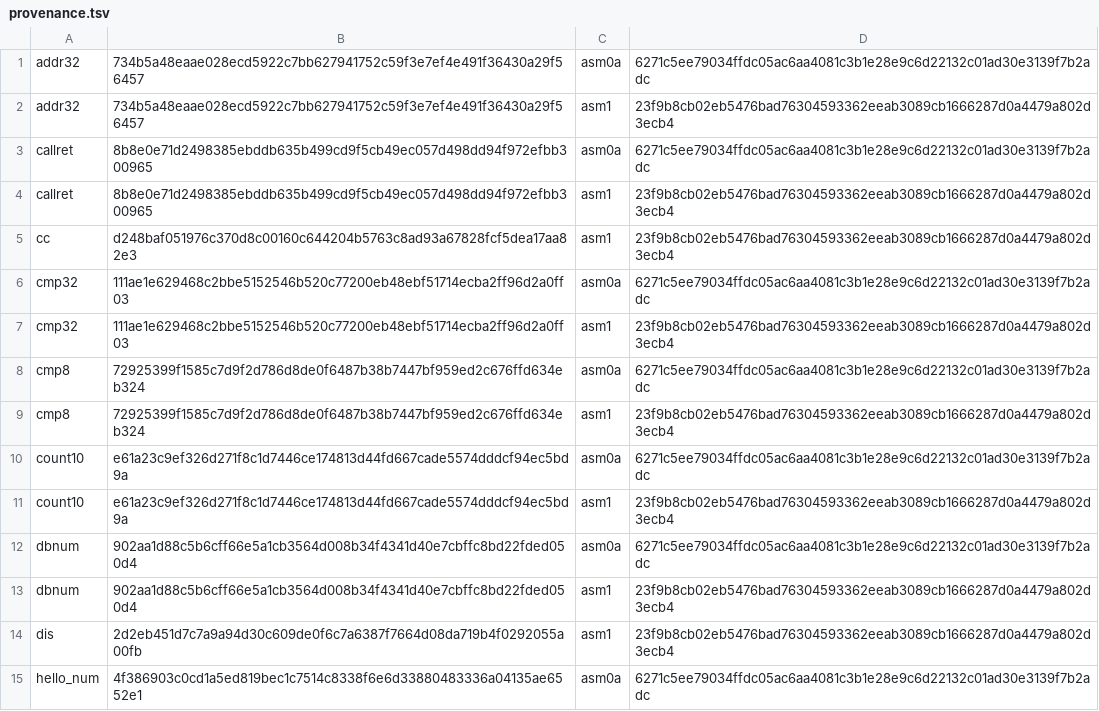
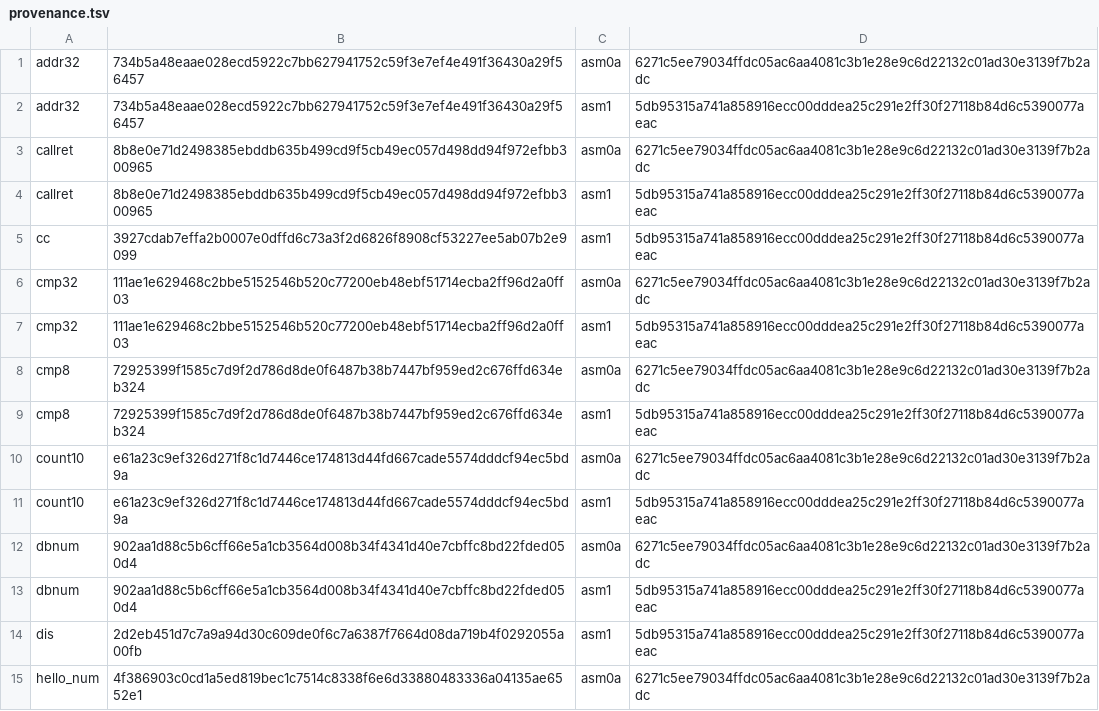
Before and after one commit to saxeum/asm-bootstrap, a TSV file: docs/provenance.tsv, drawn as a sheet; only a part is shown; the diff covers the shown part only.

```diff
--- a/docs/provenance.tsv
+++ b/docs/provenance.tsv
@@ -1,15 +1,15 @@
 addr32	734b5a48eaae028ecd5922c7bb627941752c59f3e7ef4e491f36430a29f56457	asm0a	6271c5ee79034ffdc05ac6aa4081c3b1e28e9c6d22132c01ad30e3139f7b2adc
-addr32	734b5a48eaae028ecd5922c7bb627941752c59f3e7ef4e491f36430a29f56457	asm1	23f9b8cb02eb5476bad76304593362eeab3089cb1666287d0a4479a802d3ecb4
+addr32	734b5a48eaae028ecd5922c7bb627941752c59f3e7ef4e491f36430a29f56457	asm1	5db95315a741a858916ecc00dddea25c291e2ff30f27118b84d6c5390077aeac
 callret	8b8e0e71d2498385ebddb635b499cd9f5cb49ec057d498dd94f972efbb300965	asm0a	6271c5ee79034ffdc05ac6aa4081c3b1e28e9c6d22132c01ad30e3139f7b2adc
-callret	8b8e0e71d2498385ebddb635b499cd9f5cb49ec057d498dd94f972efbb300965	asm1	23f9b8cb02eb5476bad76304593362eeab3089cb1666287d0a4479a802d3ecb4
-cc	d248baf051976c370d8c00160c644204b5763c8ad93a67828fcf5dea17aa82e3	asm1	23f9b8cb02eb5476bad76304593362eeab3089cb1666287d0a4479a802d3ecb4
+callret	8b8e0e71d2498385ebddb635b499cd9f5cb49ec057d498dd94f972efbb300965	asm1	5db95315a741a858916ecc00dddea25c291e2ff30f27118b84d6c5390077aeac
+cc	3927cdab7effa2b0007e0dffd6c73a3f2d6826f8908cf53227ee5ab07b2e9099	asm1	5db95315a741a858916ecc00dddea25c291e2ff30f27118b84d6c5390077aeac
 cmp32	111ae1e629468c2bbe5152546b520c77200eb48ebf51714ecba2ff96d2a0ff03	asm0a	6271c5ee79034ffdc05ac6aa4081c3b1e28e9c6d22132c01ad30e3139f7b2adc
-cmp32	111ae1e629468c2bbe5152546b520c77200eb48ebf51714ecba2ff96d2a0ff03	asm1	23f9b8cb02eb5476bad76304593362eeab3089cb1666287d0a4479a802d3ecb4
+cmp32	111ae1e629468c2bbe5152546b520c77200eb48ebf51714ecba2ff96d2a0ff03	asm1	5db95315a741a858916ecc00dddea25c291e2ff30f27118b84d6c5390077aeac
 cmp8	72925399f1585c7d9f2d786d8de0f6487b38b7447bf959ed2c676ffd634eb324	asm0a	6271c5ee79034ffdc05ac6aa4081c3b1e28e9c6d22132c01ad30e3139f7b2adc
-cmp8	72925399f1585c7d9f2d786d8de0f6487b38b7447bf959ed2c676ffd634eb324	asm1	23f9b8cb02eb5476bad76304593362eeab3089cb1666287d0a4479a802d3ecb4
+cmp8	72925399f1585c7d9f2d786d8de0f6487b38b7447bf959ed2c676ffd634eb324	asm1	5db95315a741a858916ecc00dddea25c291e2ff30f27118b84d6c5390077aeac
 count10	e61a23c9ef326d271f8c1d7446ce174813d44fd667cade5574dddcf94ec5bd9a	asm0a	6271c5ee79034ffdc05ac6aa4081c3b1e28e9c6d22132c01ad30e3139f7b2adc
-count10	e61a23c9ef326d271f8c1d7446ce174813d44fd667cade5574dddcf94ec5bd9a	asm1	23f9b8cb02eb5476bad76304593362eeab3089cb1666287d0a4479a802d3ecb4
+count10	e61a23c9ef326d271f8c1d7446ce174813d44fd667cade5574dddcf94ec5bd9a	asm1	5db95315a741a858916ecc00dddea25c291e2ff30f27118b84d6c5390077aeac
 dbnum	902aa1d88c5b6cff66e5a1cb3564d008b34f4341d40e7cbffc8bd22fded050d4	asm0a	6271c5ee79034ffdc05ac6aa4081c3b1e28e9c6d22132c01ad30e3139f7b2adc
-dbnum	902aa1d88c5b6cff66e5a1cb3564d008b34f4341d40e7cbffc8bd22fded050d4	asm1	23f9b8cb02eb5476bad76304593362eeab3089cb1666287d0a4479a802d3ecb4
-dis	2d2eb451d7c7a9a94d30c609de0f6c7a6387f7664d08da719b4f0292055a00fb	asm1	23f9b8cb02eb5476bad76304593362eeab3089cb1666287d0a4479a802d3ecb4
+dbnum	902aa1d88c5b6cff66e5a1cb3564d008b34f4341d40e7cbffc8bd22fded050d4	asm1	5db95315a741a858916ecc00dddea25c291e2ff30f27118b84d6c5390077aeac
+dis	2d2eb451d7c7a9a94d30c609de0f6c7a6387f7664d08da719b4f0292055a00fb	asm1	5db95315a741a858916ecc00dddea25c291e2ff30f27118b84d6c5390077aeac
 hello_num	4f386903c0cd1a5ed819bec1c7514c8338f6e6d33880483336a04135ae6552e1	asm0a	6271c5ee79034ffdc05ac6aa4081c3b1e28e9c6d22132c01ad30e3139f7b2adc
```
Also changed, not shown: 11 edited cells elsewhere in this file, docs/toolchain.tsv, 14 other files.
